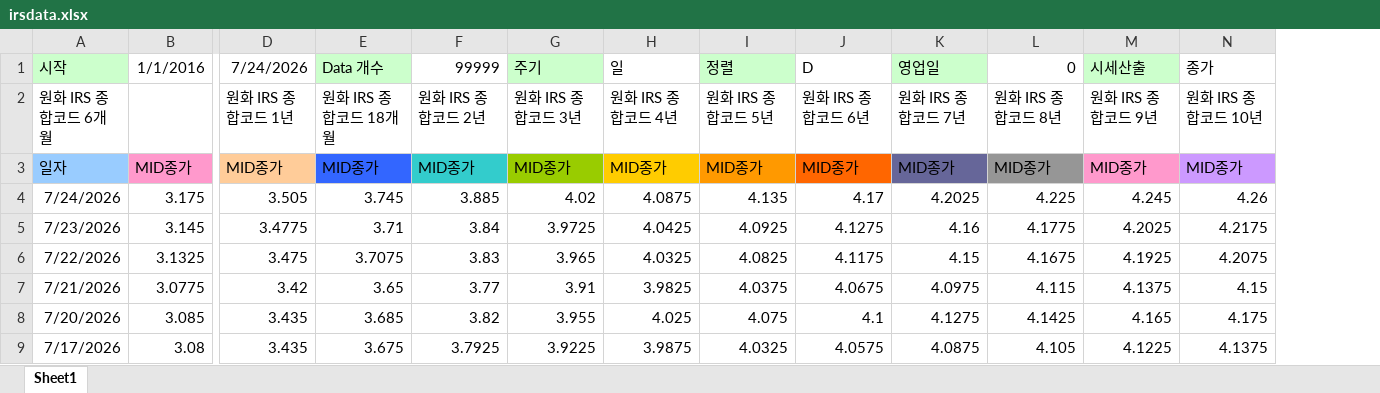
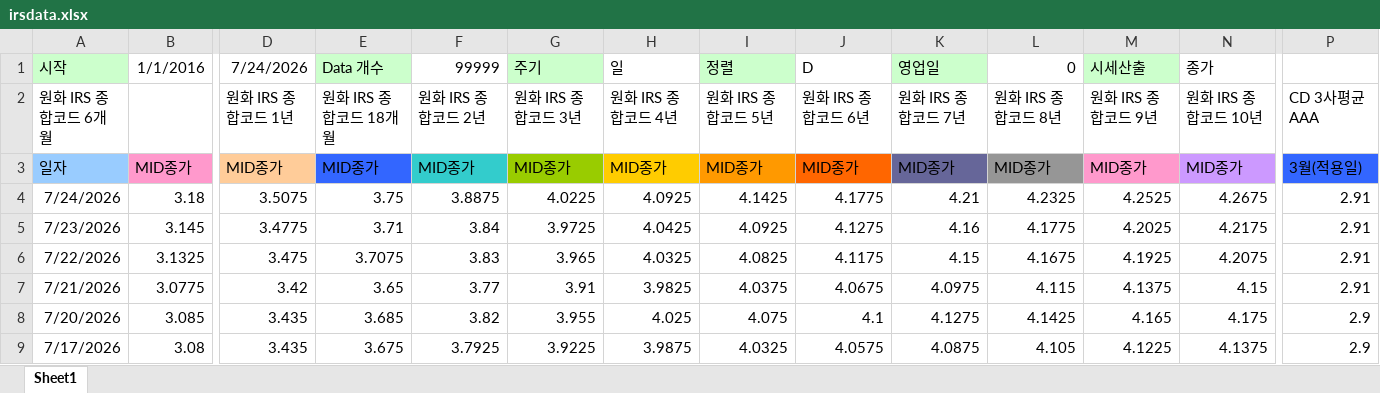
Before and after one commit to hyunkyu-grit/dashboard, an Excel workbook: data/irsdata.xlsx, sheet Sheet1, drawn as a sheet; only a part is shown, gaps mark what is left out; values as stored, in another font and other column widths than the file's, no borders; the diff covers the shown part only; the diff names each change by its address in the sheet, - before the commit and + after, or states it on an @@ line.

```diff
--- a/data/irsdata.xlsx (sheet Sheet1)
+++ b/data/irsdata.xlsx (sheet Sheet1)
+column P, rows 2-9: CD 3사평균 AAA | 3월(적용일) | 2.91 | 2.91 | 2.91 | 2.91 | 2.9 | 2.9
-B4 (1/1/2016): 3.175
+B4 (1/1/2016): 3.18
-D4 (7/24/2026): 3.505
+D4 (7/24/2026): 3.5075
-E4 (Data 개수): 3.745
+E4 (Data 개수): 3.75
-F4 (99999): 3.885
+F4 (99999): 3.8875
-G4 (주기): 4.02
+G4 (주기): 4.0225
-H4 (일): 4.0875
+H4 (일): 4.0925
-I4 (정렬): 4.135
+I4 (정렬): 4.1425
-J4 (D): 4.17
+J4 (D): 4.1775
-K4 (영업일): 4.2025
+K4 (영업일): 4.21
-L4 (0): 4.225
+L4 (0): 4.2325
-M4 (시세산출): 4.245
+M4 (시세산출): 4.2525
-N4 (종가): 4.26
+N4 (종가): 4.2675
```
Also changed, not shown: 1 edited cell elsewhere in this sheet, 2 other files.
